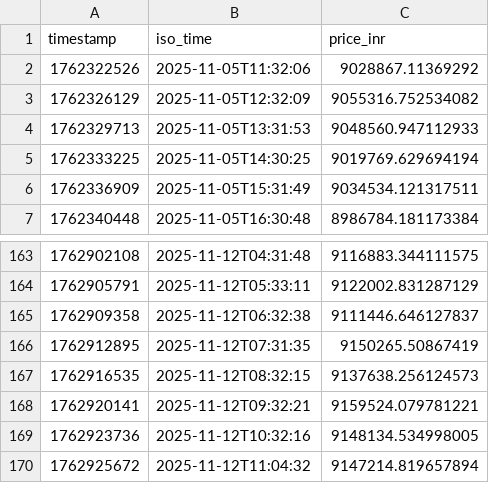
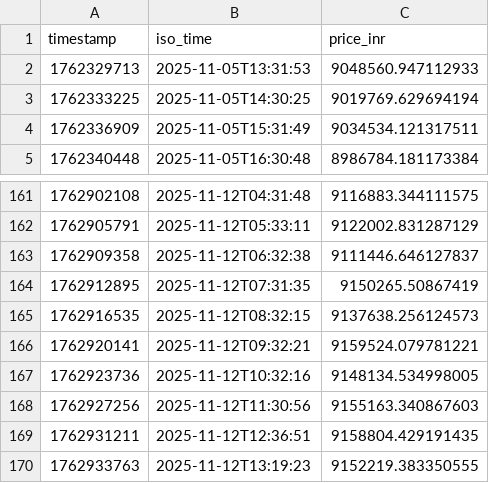
Before and after one commit to vishalsinhacodes/api-playground, a CSV file: data/crypto_bitcoin_inr_20251112.csv, drawn as a sheet; only a part is shown, gaps mark what is left out; removed rows and columns are numbered as before the commit, all else as after; the diff names each change by its address in the sheet, - before the commit and + after, or states it on an @@ line.

```diff
--- a/data/crypto_bitcoin_inr_20251112.csv
+++ b/data/crypto_bitcoin_inr_20251112.csv
-row 2: 1762322526 | 2025-11-05T11:32:06 | 9028867.11369292
-row 3: 1762326129 | 2025-11-05T12:32:09 | 9055316.752534082
-row 170: 1762925672 | 2025-11-12T11:04:32 | 9147214.819657894
+row 168: 1762927256 | 2025-11-12T11:30:56 | 9155163.340867603
+row 169: 1762931211 | 2025-11-12T12:36:51 | 9158804.429191435
+row 170: 1762933763 | 2025-11-12T13:19:23 | 9152219.383350555
```
Also changed, not shown: data/github_repos_vishalsinhacodes_20251112.csv, data/weather_Noida_IN_20251112.csv, 17 other files.
